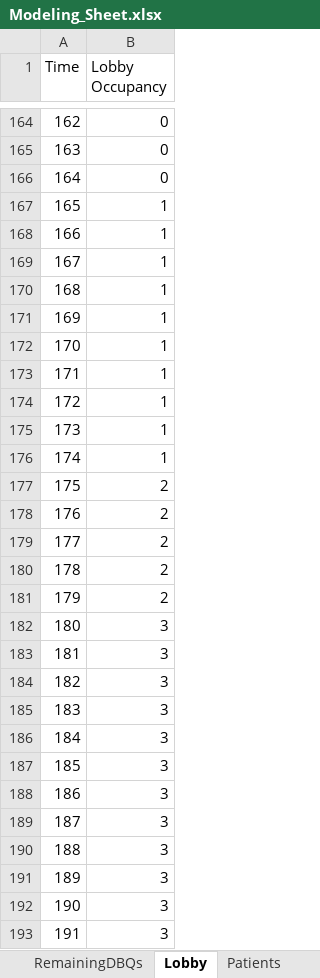
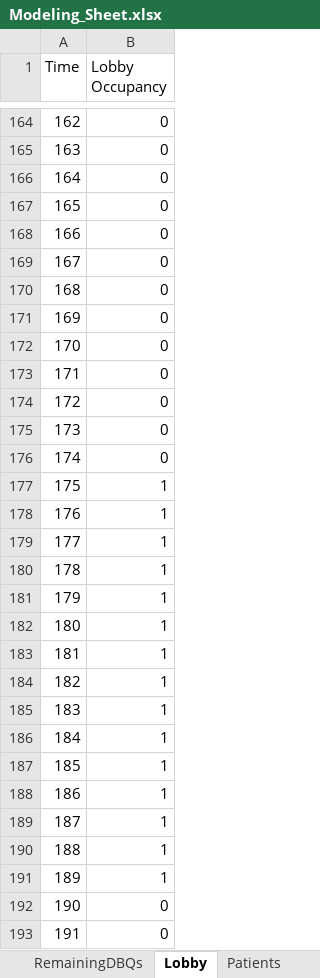
Before and after one commit to eshantewari/VA, an Excel workbook: Modeling_Sheet.xlsx, sheet Lobby, drawn as a sheet; only a part is shown, gaps mark what is left out; values as stored, in another font and other column widths than the file's, no borders; table styles not drawn; the diff covers the shown part only; the diff names each change by its address in the sheet, - before the commit and + after, or states it on an @@ line.

```diff
--- a/Modeling_Sheet.xlsx (sheet Lobby)
+++ b/Modeling_Sheet.xlsx (sheet Lobby)
-B167:B176 (Lobby Occupancy): 1
+B167:B176 (Lobby Occupancy): 0
-B177:B181 (Lobby Occupancy): 2
+B177:B181 (Lobby Occupancy): 1
-B182:B191 (Lobby Occupancy): 3
+B182:B191 (Lobby Occupancy): 1
-B192:B193 (Lobby Occupancy): 3
+B192:B193 (Lobby Occupancy): 0
```
Also changed, not shown: 238 edited cells elsewhere in this sheet, sheet Patients, sheet Doctors, sheet Rooms, sheet RemainingDBQs, sheet DoctorWastage, sheet InOutTimes, 3 more sheets, other sheet tabs, charts or pictures, 5 other files.
